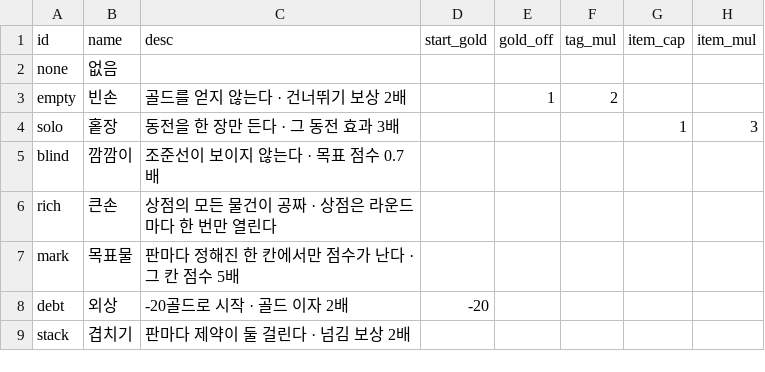
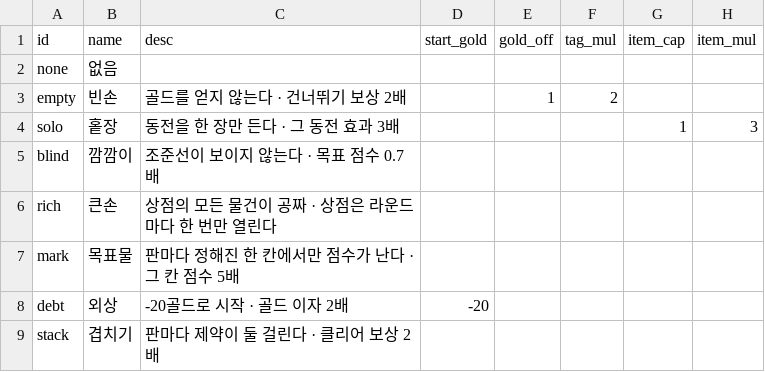
Before and after one commit to GGbong69/test-03, a CSV file: data/challenges.csv, drawn as a sheet; only a part is shown; the diff names each change by its address in the sheet, - before the commit and + after, or states it on an @@ line.

```diff
--- a/data/challenges.csv
+++ b/data/challenges.csv
-C9 (desc): 판마다 제약이 둘 걸린다 · 넘김 보상 2배
+C9 (desc): 판마다 제약이 둘 걸린다 · 클리어 보상 2배
```
Also changed, not shown: data/tags.csv, data/tutor.csv, 7 other files.
